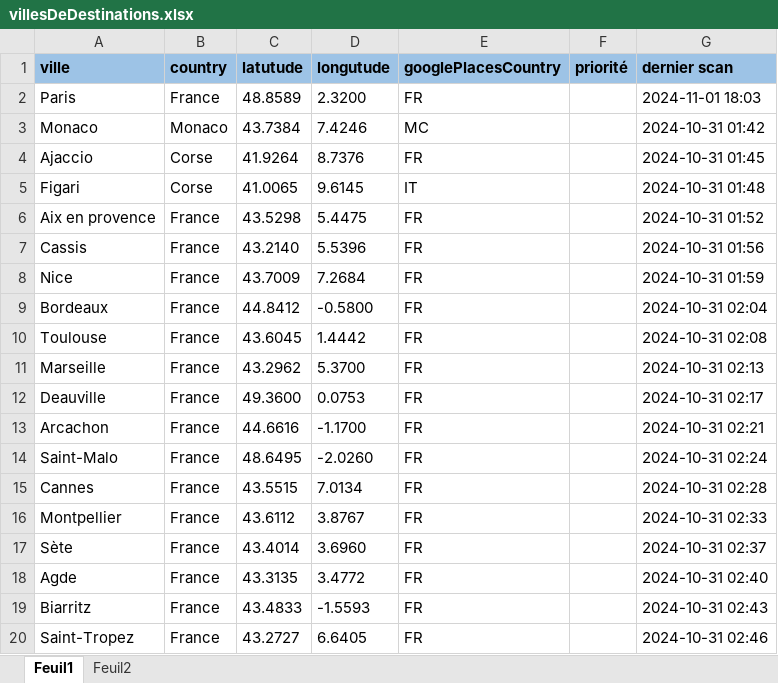
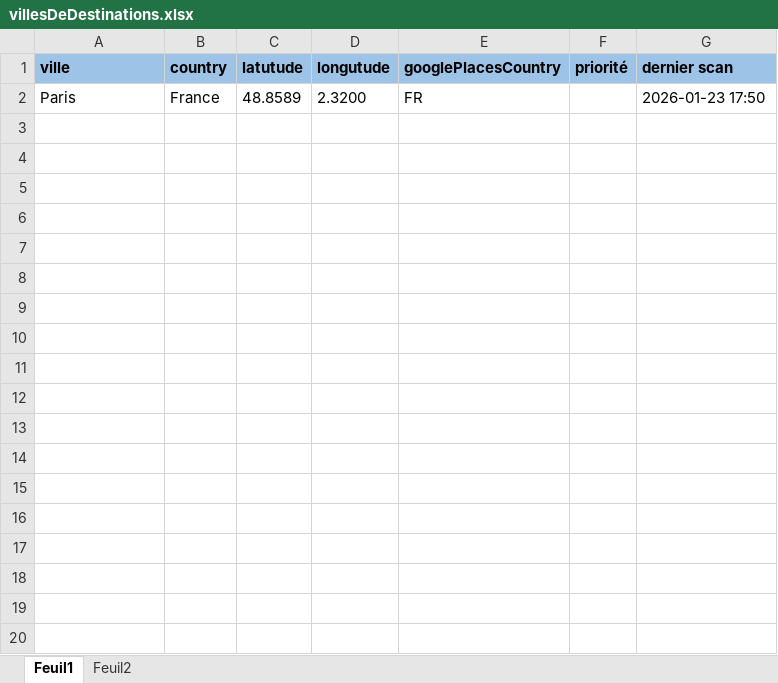
Before and after one commit to annubis-knight/Scraping_TravelAdvantage, an Excel workbook: src/scraping/villesDeDestinations.xlsx, sheet Feuil1, drawn as a sheet; only a part is shown; values as stored, in another font and other column widths than the file's, no borders; the diff covers the shown part only; the diff names each change by its address in the sheet, - before the commit and + after, or states it on an @@ line.

```diff
--- a/src/scraping/villesDeDestinations.xlsx (sheet Feuil1)
+++ b/src/scraping/villesDeDestinations.xlsx (sheet Feuil1)
-G2 (dernier scan): 2024-11-01 18:03
+G2 (dernier scan): 2026-01-23 17:50
-row 3: Monaco | Monaco | 43.7384 | 7.4246 | MC |  | 2024-10-31 01:42
-row 4: Ajaccio | Corse | 41.9264 | 8.7376 | FR |  | 2024-10-31 01:45
-row 5: Figari | Corse | 41.0065 | 9.6145 | IT |  | 2024-10-31 01:48
-row 6: Aix en provence | France | 43.5298 | 5.4475 | FR |  | 2024-10-31 01:52
-row 7: Cassis | France | 43.2140 | 5.5396 | FR |  | 2024-10-31 01:56
-row 8: Nice | France | 43.7009 | 7.2684 | FR |  | 2024-10-31 01:59
-row 9: Bordeaux | France | 44.8412 | -0.5800 | FR |  | 2024-10-31 02:04
-row 10: Toulouse | France | 43.6045 | 1.4442 | FR |  | 2024-10-31 02:08
-row 11: Marseille | France | 43.2962 | 5.3700 | FR |  | 2024-10-31 02:13
-row 12: Deauville | France | 49.3600 | 0.0753 | FR |  | 2024-10-31 02:17
-row 13: Arcachon | France | 44.6616 | -1.1700 | FR |  | 2024-10-31 02:21
-row 14: Saint-Malo | France | 48.6495 | -2.0260 | FR |  | 2024-10-31 02:24
-row 15: Cannes | France | 43.5515 | 7.0134 | FR |  | 2024-10-31 02:28
-row 16: Montpellier | France | 43.6112 | 3.8767 | FR |  | 2024-10-31 02:33
-row 17: Sète | France | 43.4014 | 3.6960 | FR |  | 2024-10-31 02:37
-row 18: Agde | France | 43.3135 | 3.4772 | FR |  | 2024-10-31 02:40
-row 19: Biarritz | France | 43.4833 | -1.5593 | FR |  | 2024-10-31 02:43
-row 20: Saint-Tropez | France | 43.2727 | 6.6405 | FR |  | 2024-10-31 02:46
```
Also changed, not shown: 44 removed rows elsewhere in this sheet, 57 other files.
